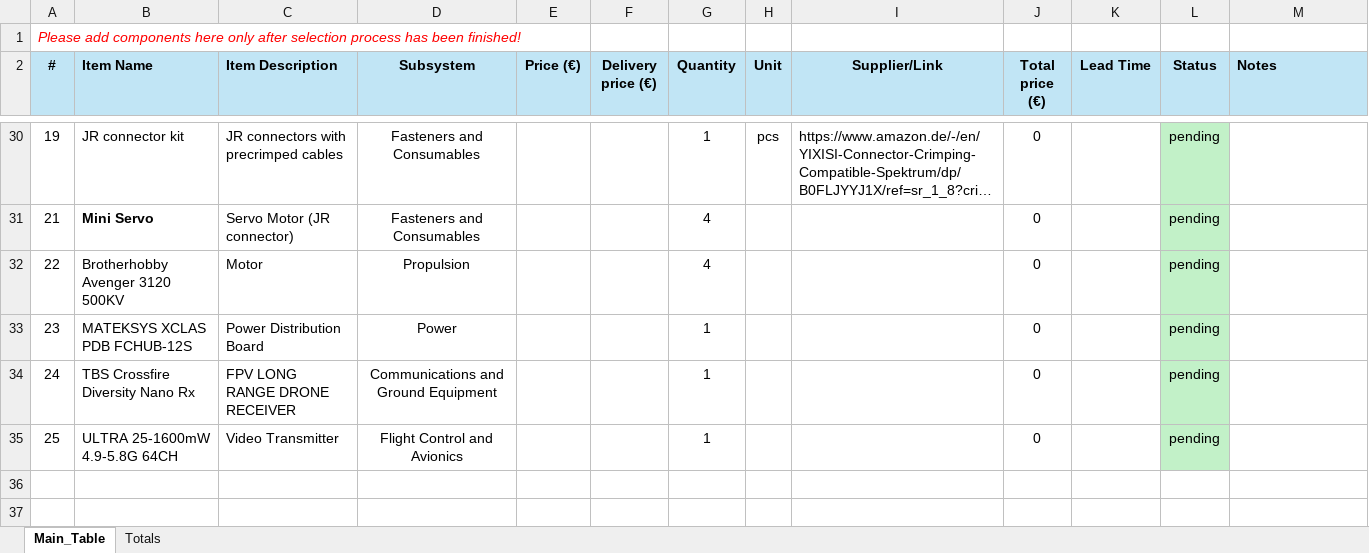
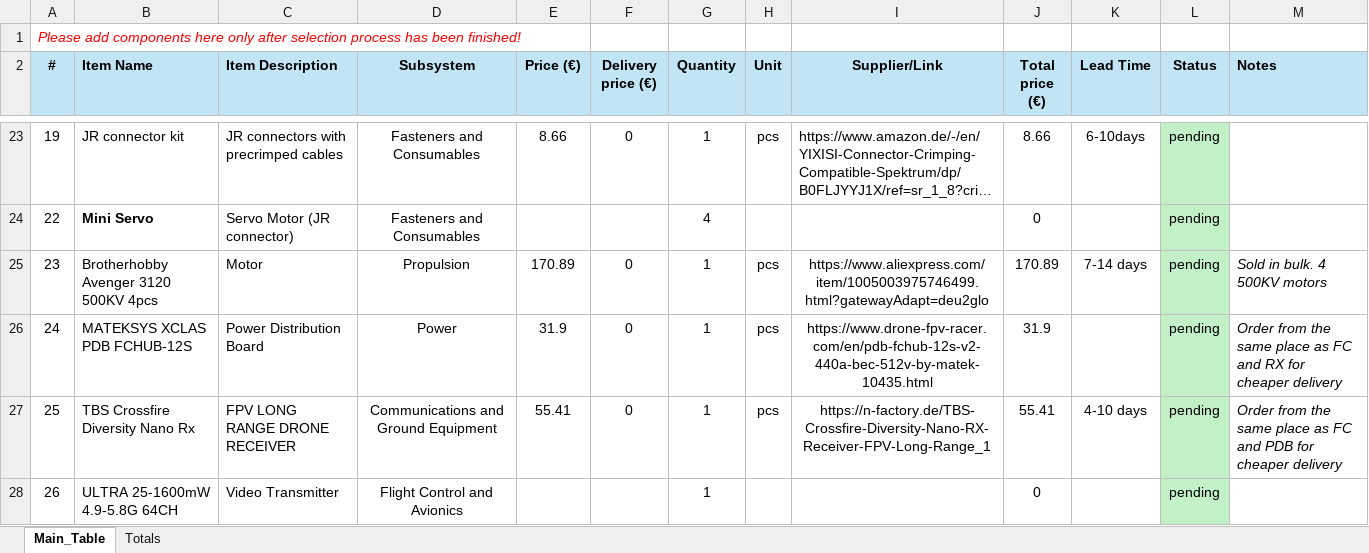
Before and after one commit to NikolaNikolow/ORGOfly-CAD-model, an Excel workbook: 1_ORGO-15_P1/BOM_ORGO-15_P1.xlsx, sheet Main_Table, drawn as a sheet; only a part is shown, gaps mark what is left out; long unchanged cells end in …; values as stored, in another font and other column widths than the file's, no borders; conditional formats not drawn; removed rows and columns are numbered as before the commit, all else as after; the diff covers the shown part only; the diff names each change by its address in the sheet, - before the commit and + after, or states it on an @@ line.

Commit message:
Electronics order data

```diff
--- a/1_ORGO-15_P1/BOM_ORGO-15_P1.xlsx (sheet Main_Table)
+++ b/1_ORGO-15_P1/BOM_ORGO-15_P1.xlsx (sheet Main_Table)
-E23 (Price (€)): (empty)
+E23 (Price (€)): 8.66
-F23 (Delivery price (€)): (empty)
+F23 (Delivery price (€)): 0
-J23 (Total price (€)): 0
+J23 (Total price (€)): 8.66
-K23 (Lead Time): (empty)
+K23 (Lead Time): 6-10days
-A24 (#): 21
+A24 (#): 22
-row 32: 22 | Brotherhobby Avenger 3120 500KV | Motor | Propulsion |  |  | 4 |  |  | 0 |  | pending
+row 25: 23 | Brotherhobby Avenger 3120 500KV 4pcs | Motor | Propulsion | 170.89 | 0 | 1 | pcs | https://www.aliexpress.com/item/1005003975746499.html?gatewayAdapt=deu2glo | 170.89 | 7-14 days | pending | Sold in bulk. 4 500KV motors
-A26 (#): 23
+A26 (#): 24
-E26 (Price (€)): (empty)
+E26 (Price (€)): 31.9
-F26:F27 (Delivery price (€)): (empty)
+F26:F27 (Delivery price (€)): 0
-H26:H27 (Unit): (empty)
+H26:H27 (Unit): pcs
-I26 (Supplier/Link): (empty)
+I26 (Supplier/Link): https://www.drone-fpv-racer.com/en/pdb-fchub-12s-v2-440a-bec-512v-by-matek-10435.html
-J26 (Total price (€)): 0
+J26 (Total price (€)): 31.9
-M26 (Notes): (empty)
+M26 (Notes): Order from the same place as FC and RX for cheaper delivery
-A27 (#): 24
+A27 (#): 25
-E27 (Price (€)): (empty)
+E27 (Price (€)): 55.41
-I27 (Supplier/Link): (empty)
+I27 (Supplier/Link): https://n-factory.de/TBS-Crossfire-Diversity-Nano-RX-Receiver-FPV-Long-Range_1
-J27 (Total price (€)): 0
+J27 (Total price (€)): 55.41
-K27 (Lead Time): (empty)
+K27 (Lead Time): 4-10 days
-M27 (Notes): (empty)
+M27 (Notes): Order from the same place as FC and PDB for cheaper delivery
-A28 (#): 25
+A28 (#): 26
```
Also changed, not shown: 1 added row, 8 removed rows and 31 edited cells elsewhere in this sheet, sheet Totals, formulas that keep their value.
